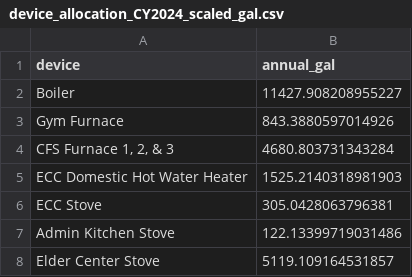
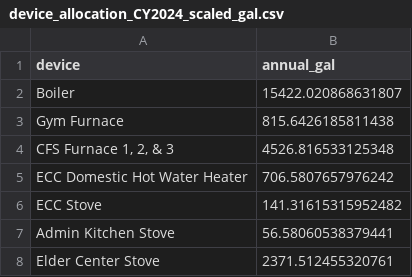
Before and after one commit to mickdeines/PGST, a CSV file: device_allocation_CY2024_scaled_gal.csv, drawn as a sheet.

Commit message:
Add files via upload

```diff
--- a/device_allocation_CY2024_scaled_gal.csv
+++ b/device_allocation_CY2024_scaled_gal.csv
@@ -1,8 +1,8 @@
 device,annual_gal
-Boiler,11427.908208955227
-Gym Furnace,843.3880597014926
-"CFS Furnace 1, 2, & 3",4680.803731343284
-ECC Domestic Hot Water Heater,1525.2140318981903
-ECC Stove,305.0428063796381
-Admin Kitchen Stove,122.13399719031486
-Elder Center Stove,5119.109164531857
+Boiler,15422.020868631807
+Gym Furnace,815.6426185811438
+"CFS Furnace 1, 2, & 3",4526.816533125348
+ECC Domestic Hot Water Heater,706.5807657976242
+ECC Stove,141.31615315952482
+Admin Kitchen Stove,56.58060538379441
+Elder Center Stove,2371.512455320761
```
